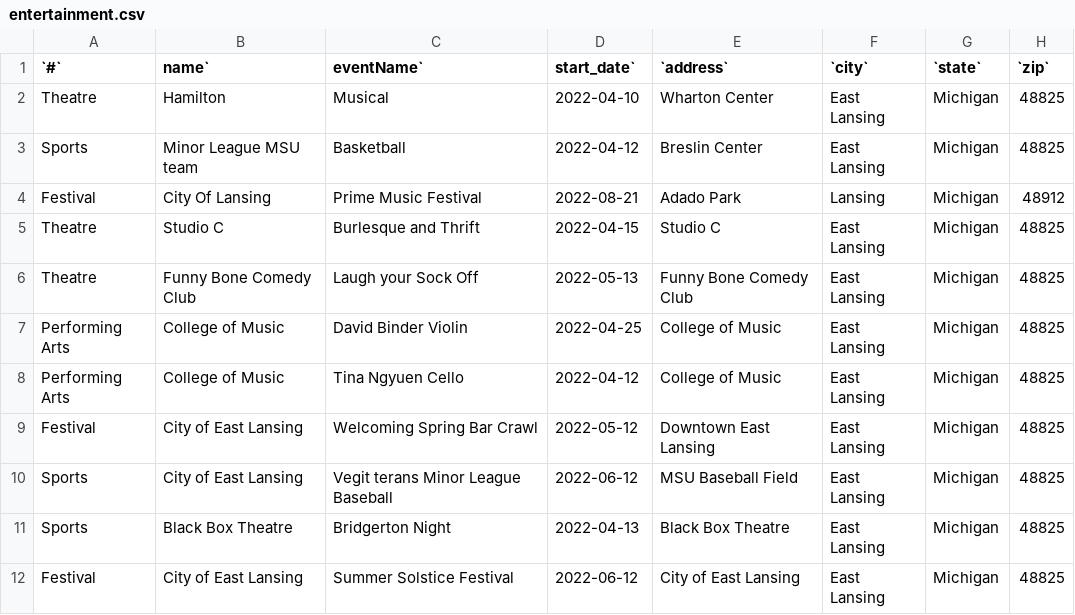
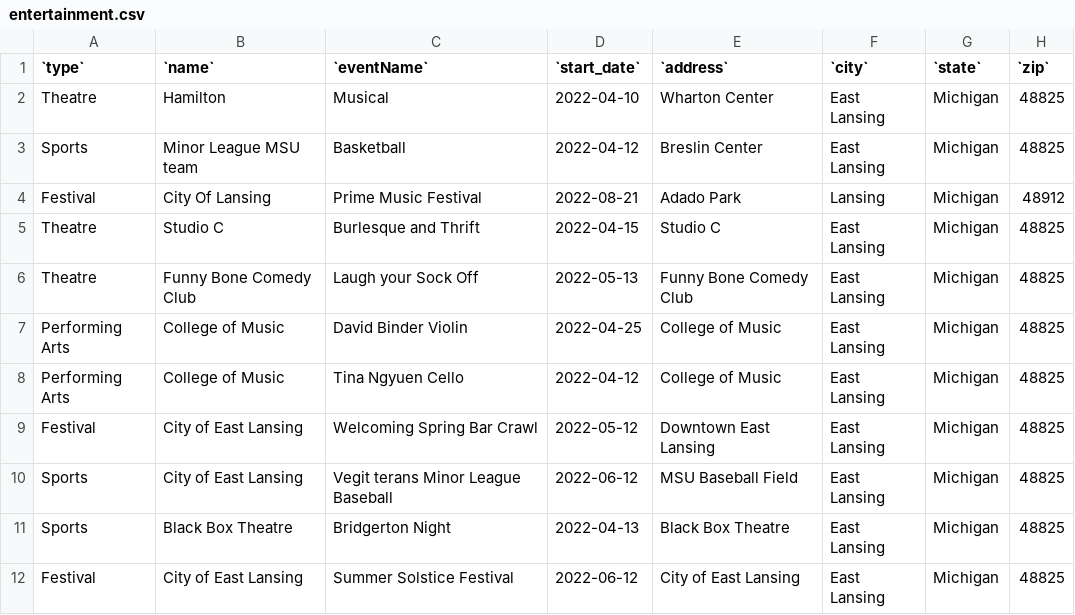
Before and after one commit to samadmd786/MSU-events, a CSV file: flask_app/database/initial_data/entertainment.csv, drawn as a sheet.

```diff
--- a/flask_app/database/initial_data/entertainment.csv
+++ b/flask_app/database/initial_data/entertainment.csv
@@ -1,2 +1,2 @@
-`#`,name`,eventName`,start_date`,`address`,`city`,`state`,`zip`
+`type`,`name`,`eventName`,`start_date`,`address`,`city`,`state`,`zip`
 "Theatre","Hamilton","Musical","2022-04-10","Wharton Center","East Lansing","Michigan","48825"
```
Also changed, not shown: flask_app/database/initial_data/clubs.csv, flask_app/database/initial_data/community.csv, 3 other files.
